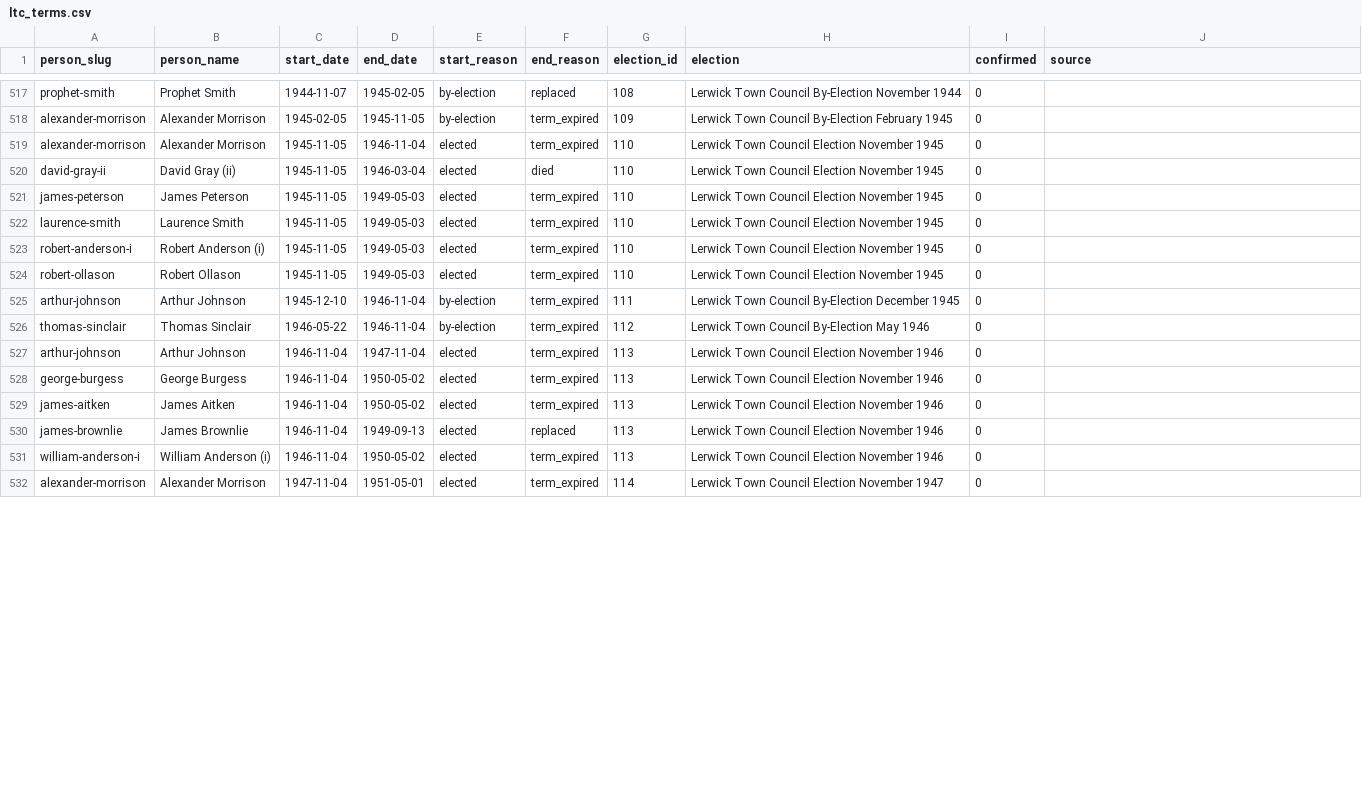
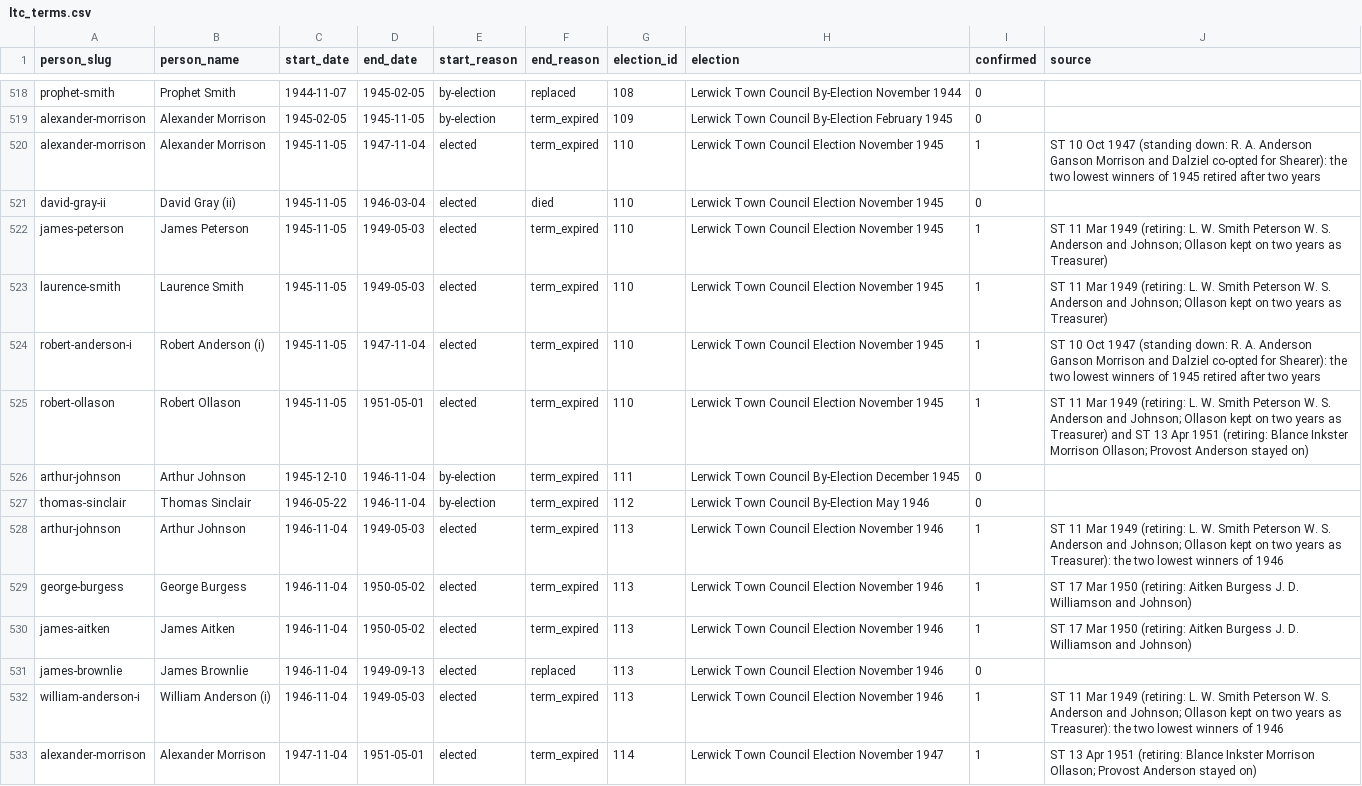
Before and after one commit to ShetlandJ/shetland-political-history, a CSV file: data/ltc_terms.csv, drawn as a sheet; only a part is shown, gaps mark what is left out; the diff covers the shown part only.

```diff
--- a/data/ltc_terms.csv
+++ b/data/ltc_terms.csv
@@ -518,15 +519,15 @@ prophet-smith,Prophet Smith,1944-11-07,1945-02-05,by-election,replaced,108,Lerwi
 alexander-morrison,Alexander Morrison,1945-02-05,1945-11-05,by-election,term_expired,109,Lerwick Town Council By-Election February 1945,0,
-alexander-morrison,Alexander Morrison,1945-11-05,1946-11-04,elected,term_expired,110,Lerwick Town Council Election November 1945,0,
+alexander-morrison,Alexander Morrison,1945-11-05,1947-11-04,elected,term_expired,110,Lerwick Town Council Election November 1945,1,ST 10 Oct 1947 (standing down: R. A. Anderson Ganson Morrison and Dalziel co-opted for Shearer): the two lowest winners of 1945 retired after two years
 david-gray-ii,David Gray (ii),1945-11-05,1946-03-04,elected,died,110,Lerwick Town Council Election November 1945,0,
-james-peterson,James Peterson,1945-11-05,1949-05-03,elected,term_expired,110,Lerwick Town Council Election November 1945,0,
-laurence-smith,Laurence Smith,1945-11-05,1949-05-03,elected,term_expired,110,Lerwick Town Council Election November 1945,0,
-robert-anderson-i,Robert Anderson (i),1945-11-05,1949-05-03,elected,term_expired,110,Lerwick Town Council Election November 1945,0,
-robert-ollason,Robert Ollason,1945-11-05,1949-05-03,elected,term_expired,110,Lerwick Town Council Election November 1945,0,
+james-peterson,James Peterson,1945-11-05,1949-05-03,elected,term_expired,110,Lerwick Town Council Election November 1945,1,ST 11 Mar 1949 (retiring: L. W. Smith Peterson W. S. Anderson and Johnson; Ollason kept on two years as Treasurer)
+laurence-smith,Laurence Smith,1945-11-05,1949-05-03,elected,term_expired,110,Lerwick Town Council Election November 1945,1,ST 11 Mar 1949 (retiring: L. W. Smith Peterson W. S. Anderson and Johnson; Ollason kept on two years as Treasurer)
+robert-anderson-i,Robert Anderson (i),1945-11-05,1947-11-04,elected,term_expired,110,Lerwick Town Council Election November 1945,1,ST 10 Oct 1947 (standing down: R. A. Anderson Ganson Morrison and Dalziel co-opted for Shearer): the two lowest winners of 1945 retired after two years
+robert-ollason,Robert Ollason,1945-11-05,1951-05-01,elected,term_expired,110,Lerwick Town Council Election November 1945,1,ST 11 Mar 1949 (retiring: L. W. Smith Peterson W. S. Anderson and Johnson; Ollason kept on two years as Treasurer) and ST 13 Apr 1951 (retiring: Blance Inkster Morrison Ollason; Provost Anderson stayed on)
 arthur-johnson,Arthur Johnson,1945-12-10,1946-11-04,by-election,term_expired,111,Lerwick Town Council By-Election December 1945,0,
 thomas-sinclair,Thomas Sinclair,1946-05-22,1946-11-04,by-election,term_expired,112,Lerwick Town Council By-Election May 1946,0,
-arthur-johnson,Arthur Johnson,1946-11-04,1947-11-04,elected,term_expired,113,Lerwick Town Council Election November 1946,0,
-george-burgess,George Burgess,1946-11-04,1950-05-02,elected,term_expired,113,Lerwick Town Council Election November 1946,0,
-james-aitken,James Aitken,1946-11-04,1950-05-02,elected,term_expired,113,Lerwick Town Council Election November 1946,0,
+arthur-johnson,Arthur Johnson,1946-11-04,1949-05-03,elected,term_expired,113,Lerwick Town Council Election November 1946,1,ST 11 Mar 1949 (retiring: L. W. Smith Peterson W. S. Anderson and Johnson; Ollason kept on two years as Treasurer): the two lowest winners of 1946
+george-burgess,George Burgess,1946-11-04,1950-05-02,elected,term_expired,113,Lerwick Town Council Election November 1946,1,ST 17 Mar 1950 (retiring: Aitken Burgess J. D. Williamson and Johnson)
+james-aitken,James Aitken,1946-11-04,1950-05-02,elected,term_expired,113,Lerwick Town Council Election November 1946,1,ST 17 Mar 1950 (retiring: Aitken Burgess J. D. Williamson and Johnson)
 james-brownlie,James Brownlie,1946-11-04,1949-09-13,elected,replaced,113,Lerwick Town Council Election November 1946,0,
-william-anderson-i,William Anderson (i),1946-11-04,1950-05-02,elected,term_expired,113,Lerwick Town Council Election November 1946,0,
-alexander-morrison,Alexander Morrison,1947-11-04,1951-05-01,elected,term_expired,114,Lerwick Town Council Election November 1947,0,
+william-anderson-i,William Anderson (i),1946-11-04,1949-05-03,elected,term_expired,113,Lerwick Town Council Election November 1946,1,ST 11 Mar 1949 (retiring: L. W. Smith Peterson W. S. Anderson and Johnson; Ollason kept on two years as Treasurer): the two lowest winners of 1946
+alexander-morrison,Alexander Morrison,1947-11-04,1951-05-01,elected,term_expired,114,Lerwick Town Council Election November 1947,1,ST 13 Apr 1951 (retiring: Blance Inkster Morrison Ollason; Provost Anderson stayed on)
```
Also changed, not shown: 1 added row and 38 edited cells elsewhere in this file, 5 other files.
